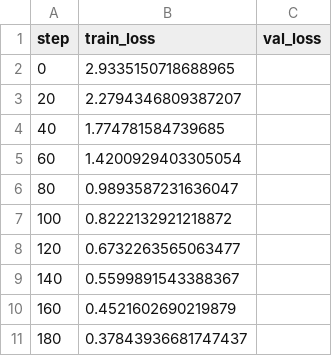
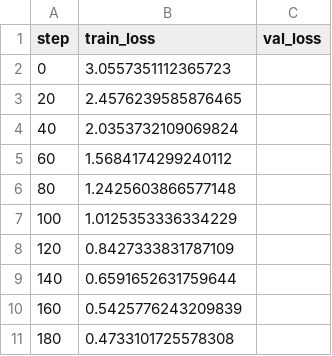
Before and after one commit to khang1111a/minigpt, a CSV file: results/loss_char.csv, drawn as a sheet.

```diff
--- a/results/loss_char.csv
+++ b/results/loss_char.csv
@@ -1,11 +1,11 @@
 step,train_loss,val_loss
-0,2.9335150718688965,
-20,2.2794346809387207,
-40,1.774781584739685,
-60,1.4200929403305054,
-80,0.9893587231636047,
-100,0.8222132921218872,
-120,0.6732263565063477,
-140,0.5599891543388367,
-160,0.4521602690219879,
-180,0.37843936681747437,
+0,3.0557351112365723,
+20,2.4576239585876465,
+40,2.0353732109069824,
+60,1.5684174299240112,
+80,1.2425603866577148,
+100,1.0125353336334229,
+120,0.8427333831787109,
+140,0.6591652631759644,
+160,0.5425776243209839,
+180,0.4733101725578308,
```
Also changed, not shown: 7 other files.
